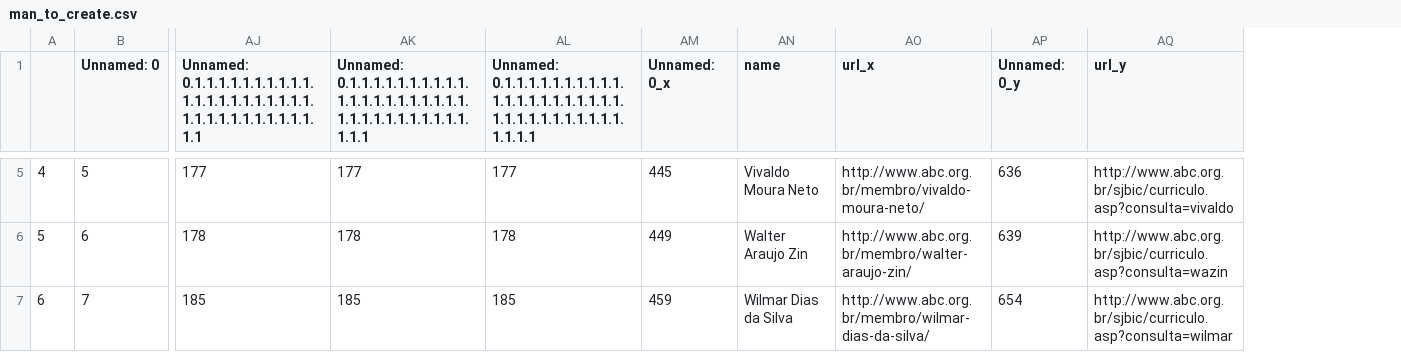
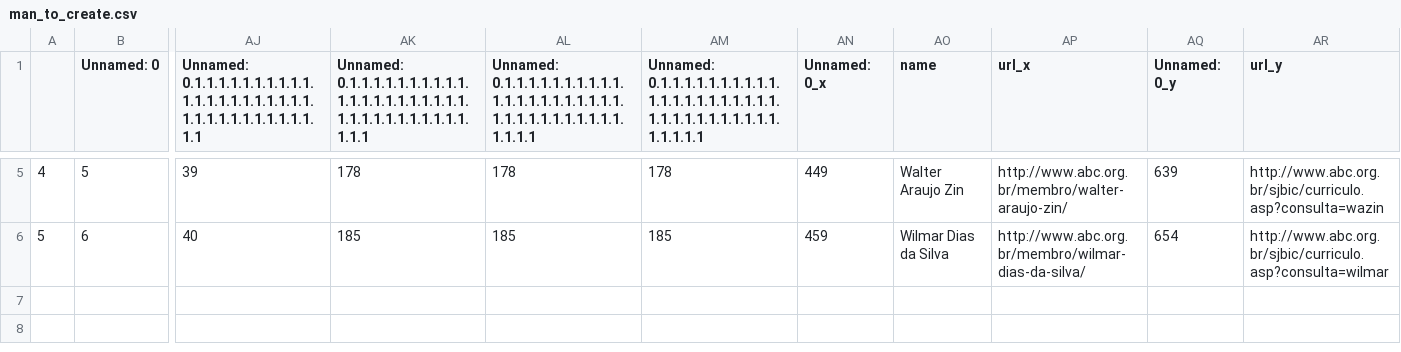
Before and after one commit to lubianat/wikiabc, a CSV file: man_to_create.csv, drawn as a sheet; only a part is shown, gaps mark what is left out; removed rows and columns are numbered as before the commit, all else as after; rows hold the shown columns only; the diff covers the shown part only; the diff names each change by its address in the sheet, - before the commit and + after, or states it on an @@ line.

```diff
--- a/man_to_create.csv
+++ b/man_to_create.csv
+column AM, row 1: Unnamed: 0.1.1.1.1.1.1.1.1.1.1.1.1.1.1.1.1.1.1.1.1.1.1.1.1.1.1.1.1.1.1.1.1.1.1.1.1.1; rows 5-6: 178 | 185
-AJ5: 177
+AJ5: 39
-AK5: 177
+AK5: 178
-AL5: 177
+AL5: 178
-AN5 (Unnamed: 0_x): 445
+AN5 (Unnamed: 0_x): 449
-AO5 (name): Vivaldo Moura Neto
+AO5 (name): Walter Araujo Zin
-AP5 (url_x): http://www.abc.org.br/membro/vivaldo-moura-neto/
+AP5 (url_x): http://www.abc.org.br/membro/walter-araujo-zin/
-AQ5 (Unnamed: 0_y): 636
+AQ5 (Unnamed: 0_y): 639
-AR5 (url_y): http://www.abc.org.br/sjbic/curriculo.asp?consulta=vivaldo
+AR5 (url_y): http://www.abc.org.br/sjbic/curriculo.asp?consulta=wazin
-AJ6: 178
+AJ6: 40
-AK6: 178
+AK6: 185
-AL6: 178
+AL6: 185
-AN6 (Unnamed: 0_x): 449
+AN6 (Unnamed: 0_x): 459
-AO6 (name): Walter Araujo Zin
+AO6 (name): Wilmar Dias da Silva
-AP6 (url_x): http://www.abc.org.br/membro/walter-araujo-zin/
+AP6 (url_x): http://www.abc.org.br/membro/wilmar-dias-da-silva/
-AQ6 (Unnamed: 0_y): 639
+AQ6 (Unnamed: 0_y): 654
-AR6 (url_y): http://www.abc.org.br/sjbic/curriculo.asp?consulta=wazin
+AR6 (url_y): http://www.abc.org.br/sjbic/curriculo.asp?consulta=wilmar
-row 7: 6 | 7 | 185 | 185 | 185 | 459 | Wilmar Dias da Silva | http://www.abc.org.br/membro/wilmar-dias-da-silva/ | 654 | http://www.abc.org.br/sjbic/curriculo.asp?consulta=wilmar
```
Also changed, not shown: 24 edited cells elsewhere in this file, 15 other files.
